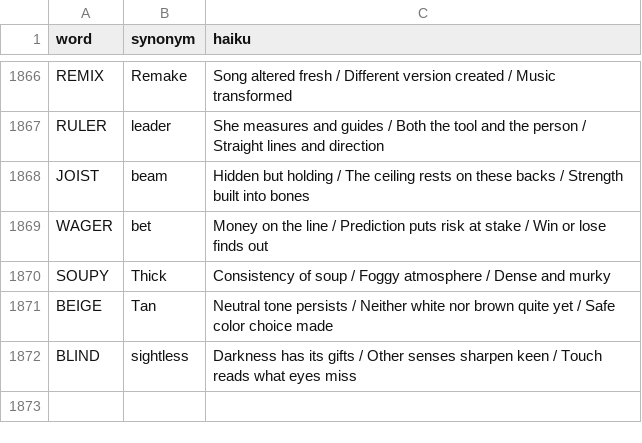
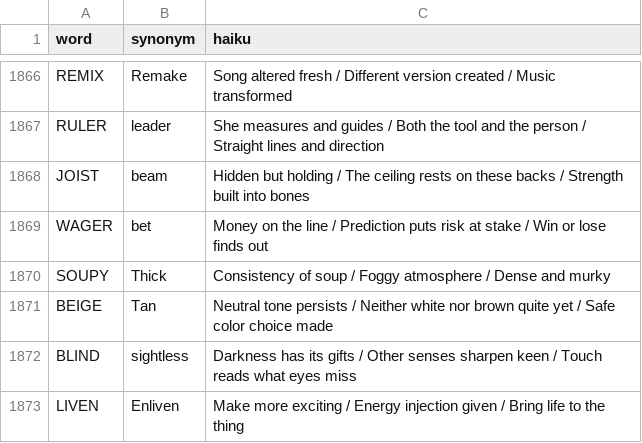
Before and after one commit to 8080Games/WordleMatch, a CSV file: wwwroot/historical_hints.csv, drawn as a sheet; only a part is shown, gaps mark what is left out.

Commit message:
Add Wordle word: LIVEN (game #1907, 9/8/2026)

```diff
--- a/wwwroot/historical_hints.csv
+++ b/wwwroot/historical_hints.csv
@@ -1872 +1872,2 @@ BEIGE,Tan,"Neutral tone persists / Neither white nor brown quite yet / Safe colo
 BLIND,sightless,"Darkness has its gifts / Other senses sharpen keen / Touch reads what eyes miss"
+LIVEN,Enliven,"Make more exciting / Energy injection given / Bring life to the thing"
```
Also changed, not shown: wwwroot/historical-words.csv, wwwroot/used-words.csv, 1 other file.
